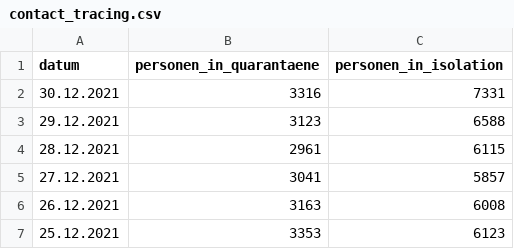
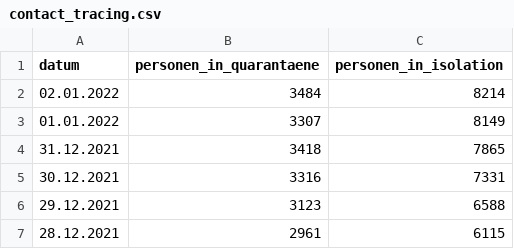
Before and after one commit to openDataBE/covid19Data, a CSV file: contact_tracing.csv, drawn as a sheet; only a part is shown; the shorter side is filled out with more unchanged rows; the diff names each change by its address in the sheet, - before the commit and + after, or states it on an @@ line.

Commit message:
Automatic commit of contact_tracing.csv

```diff
--- a/contact_tracing.csv
+++ b/contact_tracing.csv
+row 2: 02.01.2022 | 3484 | 8214
+row 3: 01.01.2022 | 3307 | 8149
+row 4: 31.12.2021 | 3418 | 7865
```
